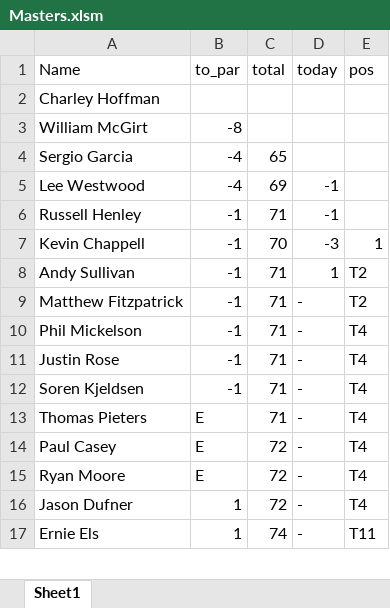
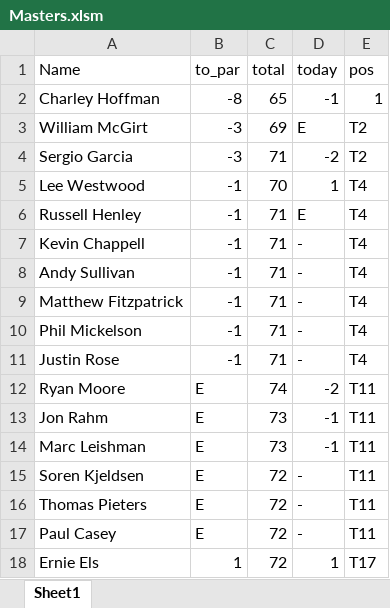
Before and after one commit to getglad/temp, an Excel workbook: Masters.xlsm, sheet Sheet1, drawn as a sheet; only a part is shown; values as stored, in another font and other column widths than the file's, no borders; charts and pictures not drawn; removed rows and columns are numbered as before the commit, all else as after; the diff covers the shown part only; the diff names each change by its address in the sheet, - before the commit and + after, or states it on an @@ line.

```diff
--- a/Masters.xlsm (sheet Sheet1)
+++ b/Masters.xlsm (sheet Sheet1)
-B2 (to_par): (empty)
+B2 (to_par): -8
-C2 (total): (empty)
+C2 (total): 65
-D2 (today): (empty)
+D2 (today): -1
-E2 (pos): (empty)
+E2 (pos): 1
-B3 (to_par): -8
+B3 (to_par): -3
-C3 (total): (empty)
+C3 (total): 69
-D3 (today): (empty)
+D3 (today): E
-E3:E4 (pos): (empty)
+E3:E4 (pos): T2
-B4 (to_par): -4
+B4 (to_par): -3
-C4 (total): 65
+C4 (total): 71
-D4 (today): (empty)
+D4 (today): -2
-B5 (to_par): -4
+B5 (to_par): -1
-C5 (total): 69
+C5 (total): 70
-D5 (today): -1
+D5 (today): 1
-E5:E6 (pos): (empty)
+E5:E6 (pos): T4
-D6 (today): -1
+D6 (today): E
-C7 (total): 70
+C7 (total): 71
-D7 (today): -3
+D7 (today): -
-E7 (pos): 1
+E7 (pos): T4
-D8 (today): 1
+D8 (today): -
-E8:E9 (pos): T2
+E8:E9 (pos): T4
+row 12: Ryan Moore | E | 74 | -2 | T11
+row 13: Jon Rahm | E | 73 | -1 | T11
+row 14: Marc Leishman | E | 73 | -1 | T11
-B15 (to_par): -1
+B15 (to_par): E
-C15:C16 (total): 71
+C15:C16 (total): 72
-E15:E17 (pos): T4
+E15:E17 (pos): T11
-row 15: Ryan Moore | E | 72 | - | T4
-row 16: Jason Dufner | 1 | 72 | - | T4
-C18 (total): 74
+C18 (total): 72
-D18 (today): -
+D18 (today): 1
-E18 (pos): T11
+E18 (pos): T17
```
Also changed, not shown: 21 added rows, 22 removed rows and 115 edited cells elsewhere in this sheet, 1 other file.
